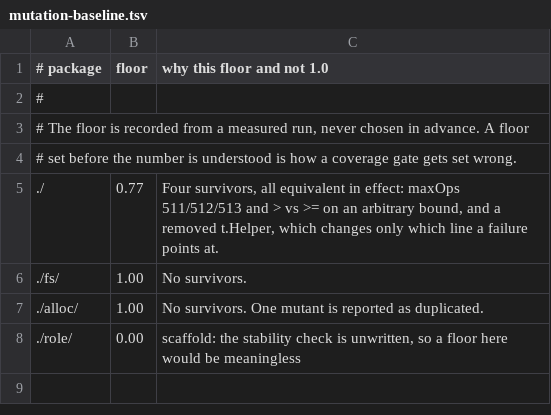
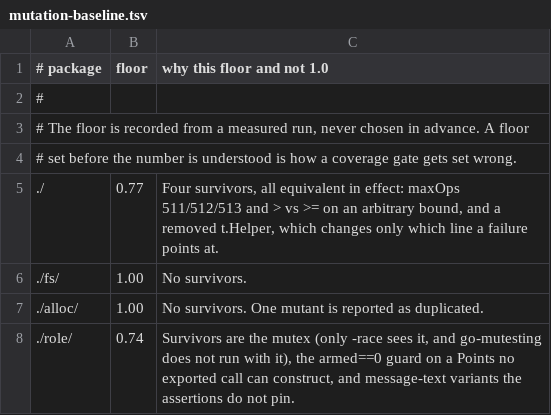
Before and after one commit to dd0wney/fault, a TSV file: scripts/mutation-baseline.tsv, drawn as a sheet.

```diff
--- a/scripts/mutation-baseline.tsv
+++ b/scripts/mutation-baseline.tsv
@@ -7,2 +7,2 @@
 ./alloc/	1.00	No survivors. One mutant is reported as duplicated.
-./role/	0.00	scaffold: the stability check is unwritten, so a floor here would be meaningless
+./role/	0.74	Survivors are the mutex (only -race sees it, and go-mutesting does not run with it), the armed==0 guard on a Points no exported call can construct, and message-text variants the assertions do not pin.
```
Also changed, not shown: 3 other files.
